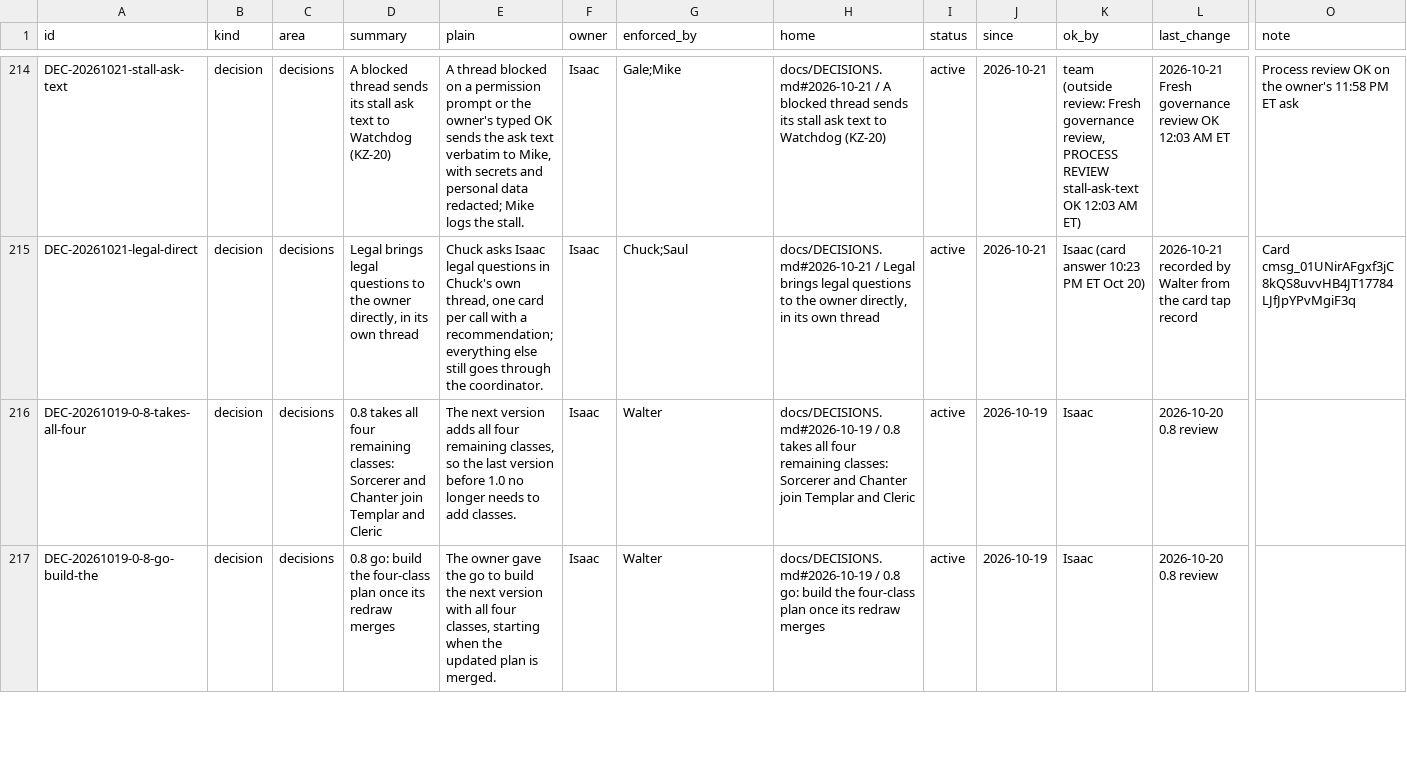
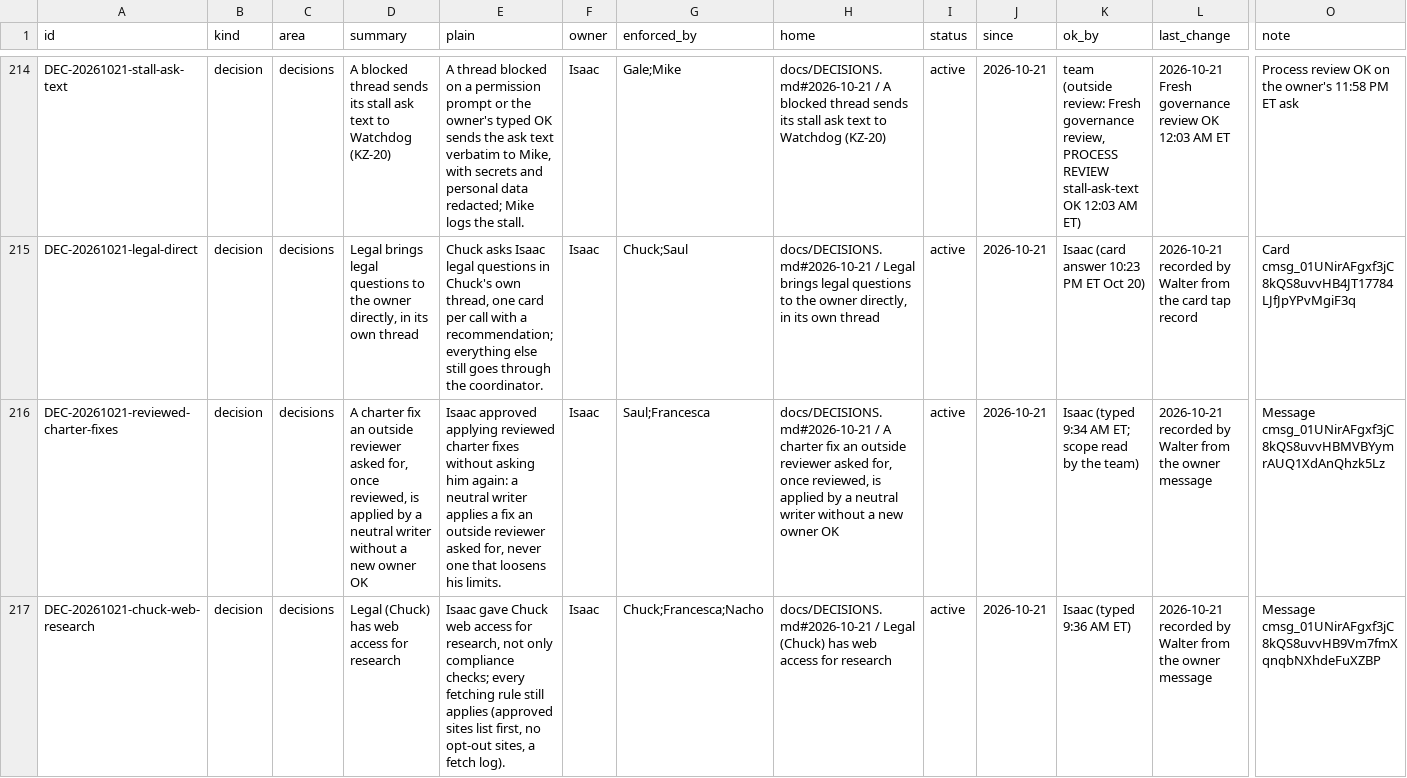
Before and after one commit to HackTheMeatball/daeva-companion, a CSV file: docs/kaizen/ledger.csv, drawn as a sheet; only a part is shown, gaps mark what is left out; the shorter side is filled out with more unchanged rows; rows hold the shown columns only; the diff covers the shown part only; the diff names each change by its address in the sheet, - before the commit and + after, or states it on an @@ line.

```diff
--- a/docs/kaizen/ledger.csv
+++ b/docs/kaizen/ledger.csv
+row 216: DEC-20261021-reviewed-charter-fixes | decision | decisions | A charter fix an outside reviewer asked for, once reviewed, is applied by a neutral writer without a new owner OK | Isaac approved applying reviewed charter fixes without asking him again: a neutral writer applies a fix an outside reviewer asked for, never one that loosens his limits. | Isaac | Saul;Francesca | docs/DECISIONS.md#2026-10-21 / A charter fix an outside reviewer asked for, once reviewed, is applied by a neutral writer without a new owner OK | active | 2026-10-21 | Isaac (typed 9:34 AM ET; scope read by the team) | 2026-10-21 recorded by Walter from the owner message | Message cmsg_01UNirAFgxf3jC8kQS8uvvHBMVBYymrAUQ1XdAnQhzk5Lz
+row 217: DEC-20261021-chuck-web-research | decision | decisions | Legal (Chuck) has web access for research | Isaac gave Chuck web access for research, not only compliance checks; every fetching rule still applies (approved sites list first, no opt-out sites, a fetch log). | Isaac | Chuck;Francesca;Nacho | docs/DECISIONS.md#2026-10-21 / Legal (Chuck) has web access for research | active | 2026-10-21 | Isaac (typed 9:36 AM ET) | 2026-10-21 recorded by Walter from the owner message | Message cmsg_01UNirAFgxf3jC8kQS8uvvHB9Vm7fmXqnqbNXhdeFuXZBP
```
Also changed, not shown: 3 added rows elsewhere in this file, 1 other file.
